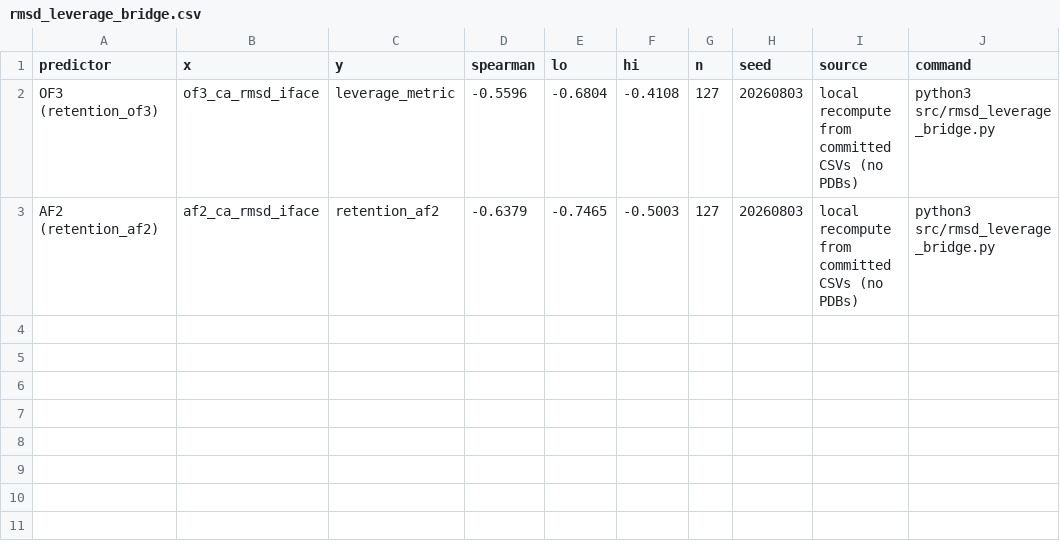
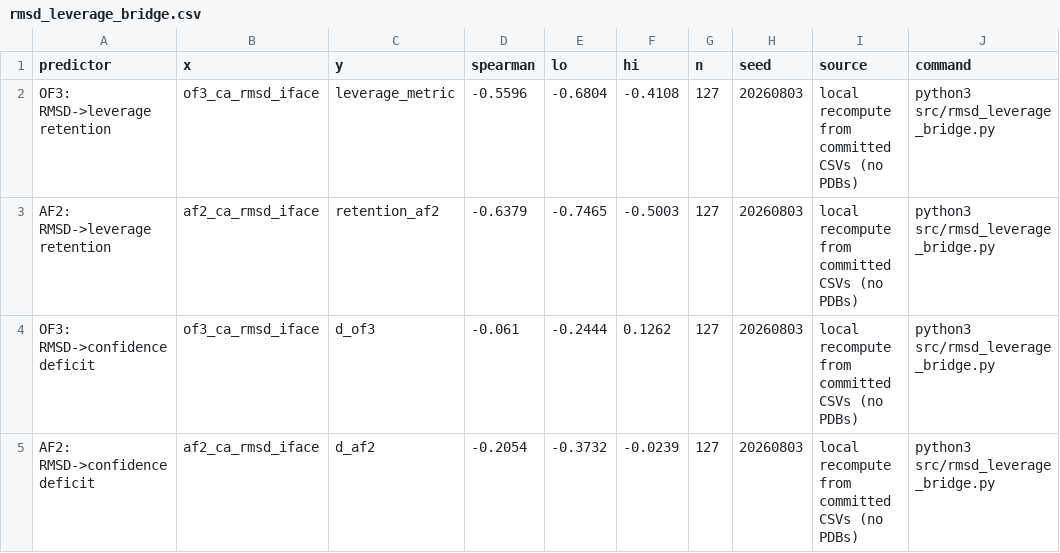
Before and after one commit to chr13b/hotspot-burial-control, a CSV file: results/rmsd_leverage_bridge.csv, drawn as a sheet.

```diff
--- a/results/rmsd_leverage_bridge.csv
+++ b/results/rmsd_leverage_bridge.csv
@@ -1,3 +1,5 @@
 predictor,x,y,spearman,lo,hi,n,seed,source,command
-OF3 (retention_of3),of3_ca_rmsd_iface,leverage_metric,-0.5596,-0.6804,-0.4108,127,20260803,local recompute from committed CSVs (no PDBs),python3 src/rmsd_leverage_bridge.py
-AF2 (retention_af2),af2_ca_rmsd_iface,retention_af2,-0.6379,-0.7465,-0.5003,127,20260803,local recompute from committed CSVs (no PDBs),python3 src/rmsd_leverage_bridge.py
+OF3: RMSD->leverage retention,of3_ca_rmsd_iface,leverage_metric,-0.5596,-0.6804,-0.4108,127,20260803,local recompute from committed CSVs (no PDBs),python3 src/rmsd_leverage_bridge.py
+AF2: RMSD->leverage retention,af2_ca_rmsd_iface,retention_af2,-0.6379,-0.7465,-0.5003,127,20260803,local recompute from committed CSVs (no PDBs),python3 src/rmsd_leverage_bridge.py
+OF3: RMSD->confidence deficit,of3_ca_rmsd_iface,d_of3,-0.061,-0.2444,0.1262,127,20260803,local recompute from committed CSVs (no PDBs),python3 src/rmsd_leverage_bridge.py
+AF2: RMSD->confidence deficit,af2_ca_rmsd_iface,d_af2,-0.2054,-0.3732,-0.0239,127,20260803,local recompute from committed CSVs (no PDBs),python3 src/rmsd_leverage_bridge.py
```
Also changed, not shown: 1 other file.
